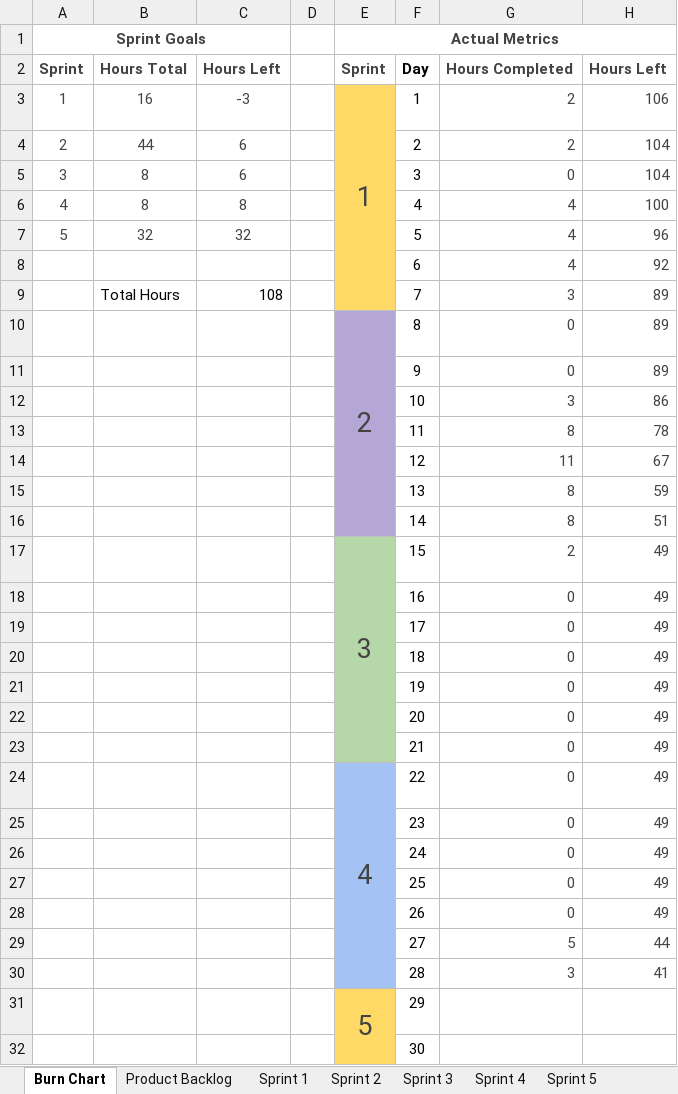
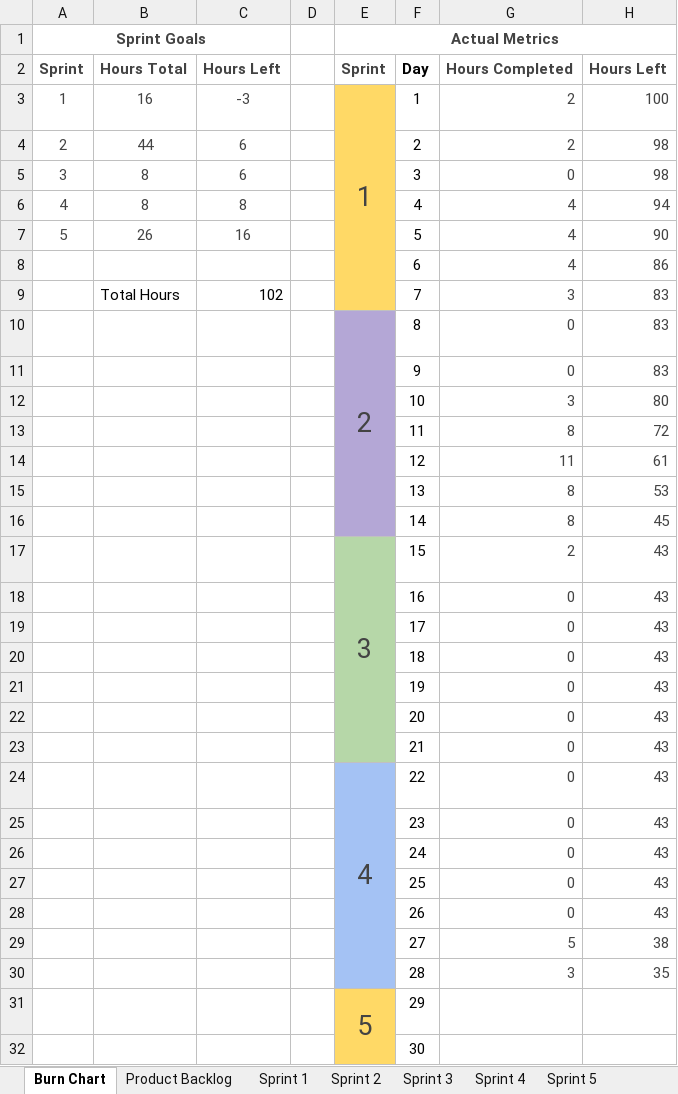
Before and after one commit to JScott-PrimordialGames/CST-247-Milestone-CLC, an Excel workbook: Planning and Design/Scrum Artifacts.xlsx, sheet Burn Chart, drawn as a sheet; only a part is shown; values as stored, in another font and other column widths than the file's, no borders; charts and pictures and table styles not drawn; the diff names each change by its address in the sheet, - before the commit and + after, or states it on an @@ line.

Commit message:
added changes to scrum artifacts

```diff
--- a/Planning and Design/Scrum Artifacts.xlsx (sheet Burn Chart)
+++ b/Planning and Design/Scrum Artifacts.xlsx (sheet Burn Chart)
-H3: 106
+H3: 100
-H4:H5: 104
+H4:H5: 98
-H6: 100
+H6: 94
-B7: 32
+B7: 26
-C7: 32
+C7: 16
-H7: 96
+H7: 90
-H8: 92
+H8: 86
-C9: 108
+C9: 102
-H9:H11: 89
+H9:H11: 83
-H12: 86
+H12: 80
-H13: 78
+H13: 72
-H14: 67
+H14: 61
-H15: 59
+H15: 53
-H16: 51
+H16: 45
-H17:H28: 49
+H17:H28: 43
-H29: 44
+H29: 38
-H30: 41
+H30: 35
```
Also changed, not shown: sheet Sprint 5, charts or pictures.
